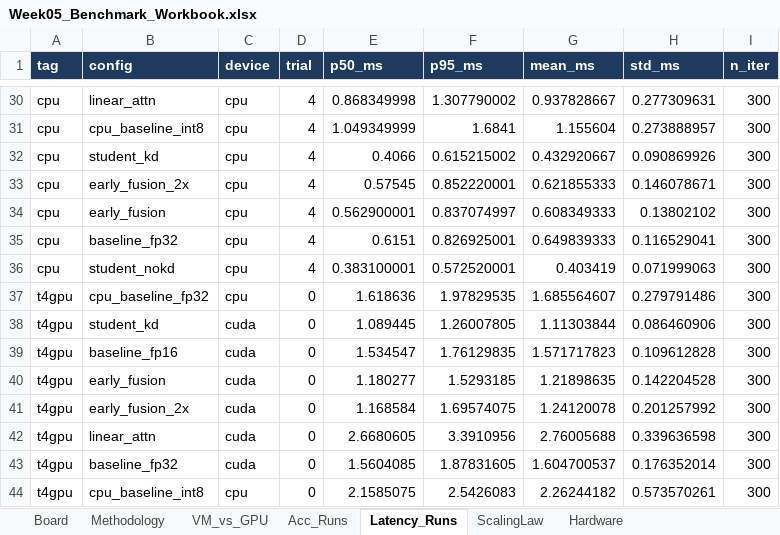
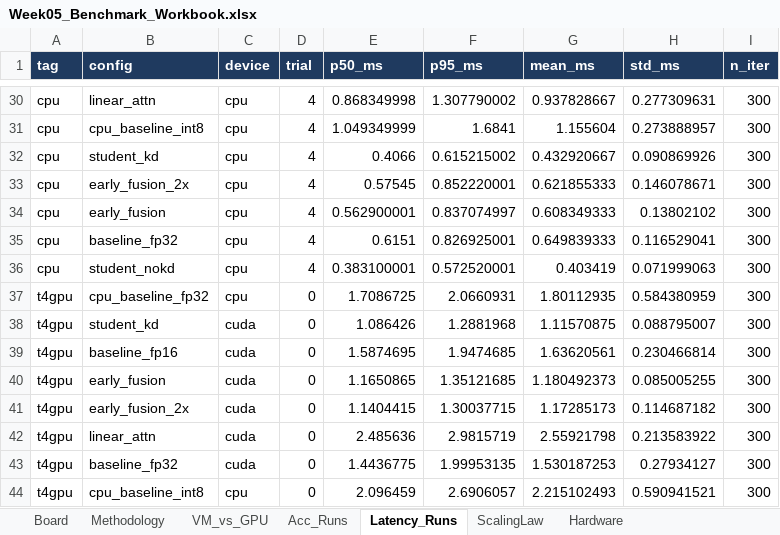
Before and after one commit to davisp8-creator/Week-05-Latency-Memory-Accuracy-A-Measured-Trade-off-Board-for-Quantization-Distillation-and-Fusion, an Excel workbook: results/Week05_Benchmark_Workbook.xlsx, sheet Latency_Runs, drawn as a sheet; only a part is shown, gaps mark what is left out; values as stored, in another font and other column widths than the file's, no borders; the diff covers the shown part only; the diff names each change by its address in the sheet, - before the commit and + after, or states it on an @@ line.

Commit message:
Add Colab · T4 GPU results (t4gpu)

```diff
--- a/results/Week05_Benchmark_Workbook.xlsx (sheet Latency_Runs)
+++ b/results/Week05_Benchmark_Workbook.xlsx (sheet Latency_Runs)
-E37 (p50_ms): 1.618636
+E37 (p50_ms): 1.7086725
-F37 (p95_ms): 1.97829535
+F37 (p95_ms): 2.0660931
-G37 (mean_ms): 1.685564607
+G37 (mean_ms): 1.80112935
-H37 (std_ms): 0.279791486
+H37 (std_ms): 0.584380959
-E38 (p50_ms): 1.089445
+E38 (p50_ms): 1.086426
-F38 (p95_ms): 1.26007805
+F38 (p95_ms): 1.2881968
-G38 (mean_ms): 1.11303844
+G38 (mean_ms): 1.11570875
-H38 (std_ms): 0.086460906
+H38 (std_ms): 0.088795007
-E39 (p50_ms): 1.534547
+E39 (p50_ms): 1.5874695
-F39 (p95_ms): 1.76129835
+F39 (p95_ms): 1.9474685
-G39 (mean_ms): 1.571717823
+G39 (mean_ms): 1.63620561
-H39 (std_ms): 0.109612828
+H39 (std_ms): 0.230466814
-E40 (p50_ms): 1.180277
+E40 (p50_ms): 1.1650865
-F40 (p95_ms): 1.5293185
+F40 (p95_ms): 1.35121685
-G40 (mean_ms): 1.21898635
+G40 (mean_ms): 1.180492373
-H40 (std_ms): 0.142204528
+H40 (std_ms): 0.085005255
-E41 (p50_ms): 1.168584
+E41 (p50_ms): 1.1404415
-F41 (p95_ms): 1.69574075
+F41 (p95_ms): 1.30037715
-G41 (mean_ms): 1.24120078
+G41 (mean_ms): 1.17285173
-H41 (std_ms): 0.201257992
+H41 (std_ms): 0.114687182
-E42 (p50_ms): 2.6680605
+E42 (p50_ms): 2.485636
-F42 (p95_ms): 3.3910956
+F42 (p95_ms): 2.9815719
-G42 (mean_ms): 2.76005688
+G42 (mean_ms): 2.55921798
-H42 (std_ms): 0.339636598
+H42 (std_ms): 0.213583922
-E43 (p50_ms): 1.5604085
+E43 (p50_ms): 1.4436775
-F43 (p95_ms): 1.87831605
+F43 (p95_ms): 1.99953135
-G43 (mean_ms): 1.604700537
+G43 (mean_ms): 1.530187253
-H43 (std_ms): 0.176352014
+H43 (std_ms): 0.27934127
-E44 (p50_ms): 2.1585075
+E44 (p50_ms): 2.096459
-F44 (p95_ms): 2.5426083
+F44 (p95_ms): 2.6906057
-G44 (mean_ms): 2.26244182
+G44 (mean_ms): 2.215102493
-H44 (std_ms): 0.573570261
+H44 (std_ms): 0.590941521
```
Also changed, not shown: 148 edited cells elsewhere in this sheet, sheet Board, sheet Hardware, sheet Methodology, charts or pictures, 4 other files.
